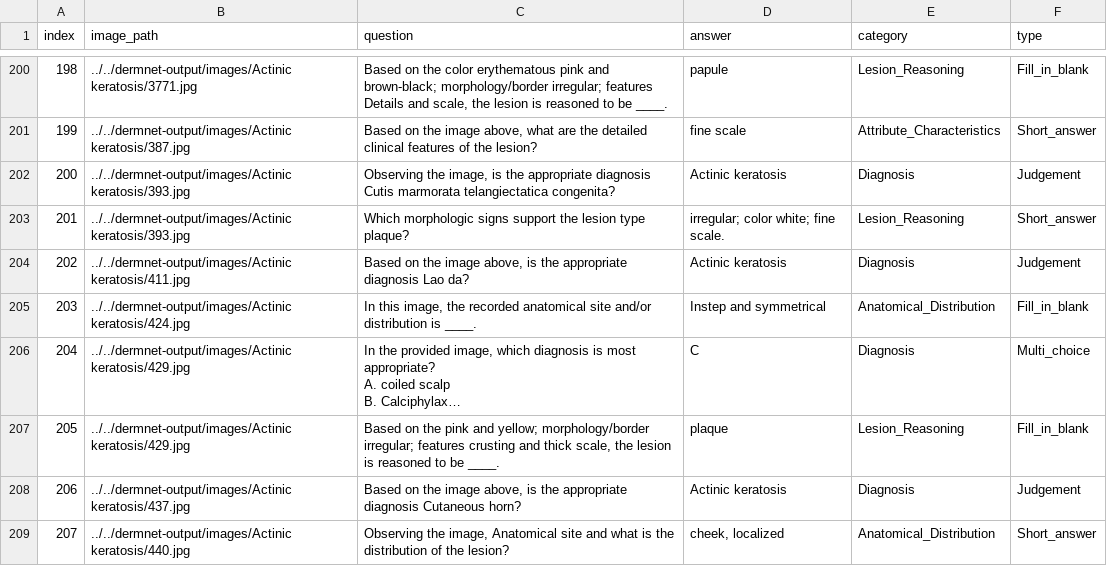
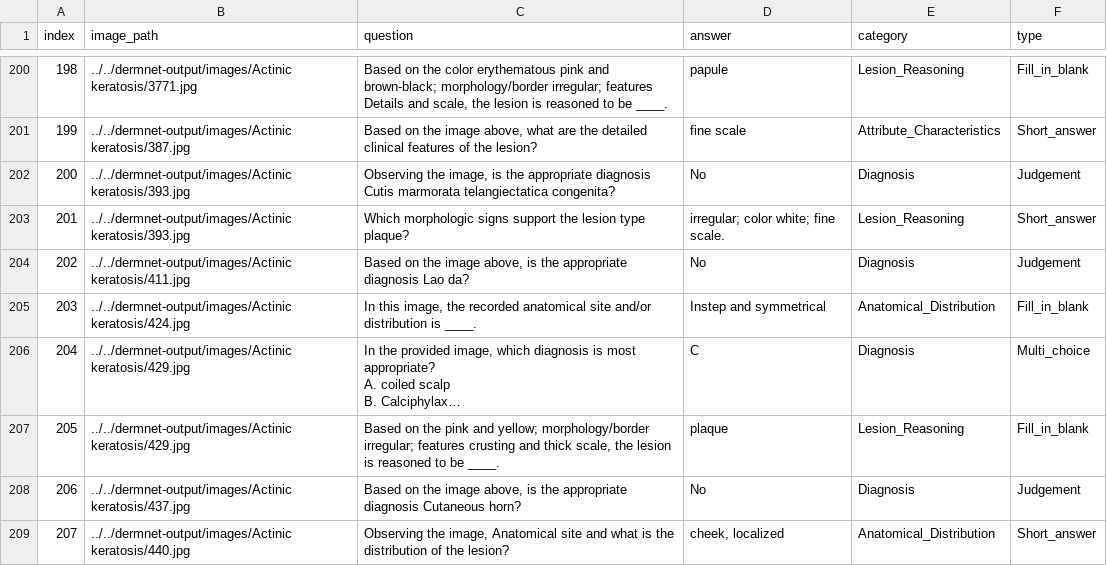
Before and after one commit to MinhKemm/DermNet_Dataset, a TSV file: Phase_2/VLMEvalKit/LMUData/DermNet_Val_4k_en.tsv, drawn as a sheet; only a part is shown, gaps mark what is left out; long unchanged cells end in …; the diff covers the shown part only; the diff names each change by its address in the sheet, - before the commit and + after, or states it on an @@ line.

```diff
--- a/Phase_2/VLMEvalKit/LMUData/DermNet_Val_4k_en.tsv
+++ b/Phase_2/VLMEvalKit/LMUData/DermNet_Val_4k_en.tsv
-D202 (answer): Actinic keratosis
+D202 (answer): No
-D204 (answer): Actinic keratosis
+D204 (answer): No
-D208 (answer): Actinic keratosis
+D208 (answer): No
```
Also changed, not shown: 141 edited cells elsewhere in this file, 17 other files.
